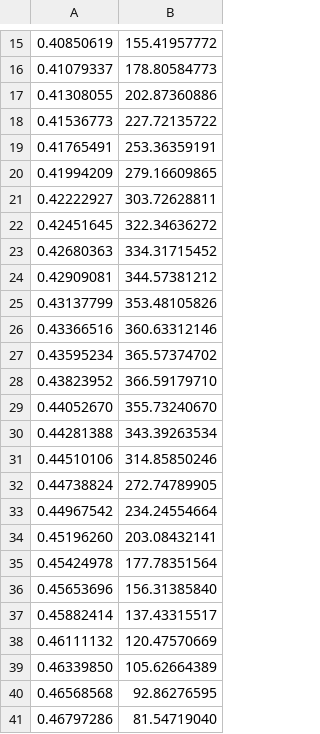
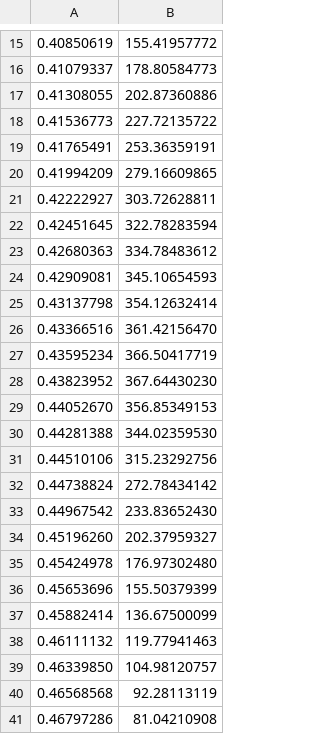
Before and after one commit to mar-yan24/mujoco-compliant-tendon-python, a CSV file: osim_muscle_data/Rajagopal/fdl_r_sim_active.csv, drawn as a sheet; only a part is shown, gaps mark what is left out; removed rows and columns are numbered as before the commit, all else as after; the diff names each change by its address in the sheet, - before the commit and + after, or states it on an @@ line.

```diff
--- a/osim_muscle_data/Rajagopal/fdl_r_sim_active.csv
+++ b/osim_muscle_data/Rajagopal/fdl_r_sim_active.csv
-B22: 322.34636272
+B22: 322.78283594
-B23: 334.31715452
+B23: 334.78483612
-B24: 344.57381212
+B24: 345.10654593
-row 25: 0.43137799 | 353.48105826
+row 25: 0.43137798 | 354.12632414
-B26: 360.63312146
+B26: 361.42156470
-B27: 365.57374702
+B27: 366.50417719
-B28: 366.59179710
+B28: 367.64430230
-B29: 355.73240670
+B29: 356.85349153
-B30: 343.39263534
+B30: 344.02359530
-B31: 314.85850246
+B31: 315.23292756
-B32: 272.74789905
+B32: 272.78434142
-B33: 234.24554664
+B33: 233.83652430
-B34: 203.08432141
+B34: 202.37959327
-B35: 177.78351564
+B35: 176.97302480
-B36: 156.31385840
+B36: 155.50379399
-B37: 137.43315517
+B37: 136.67500099
-B38: 120.47570669
+B38: 119.77941463
-B39: 105.62664389
+B39: 104.98120757
-B40: 92.86276595
+B40: 92.28113119
-B41: 81.54719040
+B41: 81.04210908
```
Also changed, not shown: mujoco_muscle_data/gait14dof22musc_planar_20170320/fitted_params_length_only.csv, osim_muscle_data/Rajagopal/edl_r_sim_active.csv, 26 other files.
